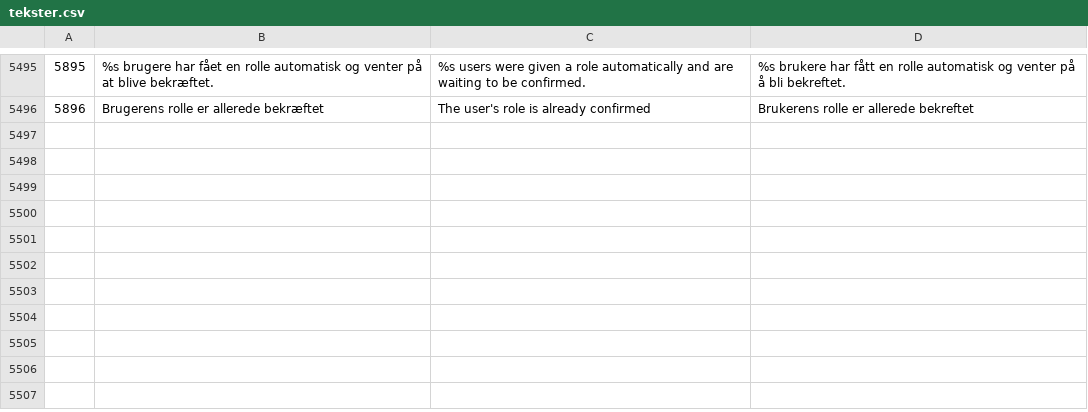
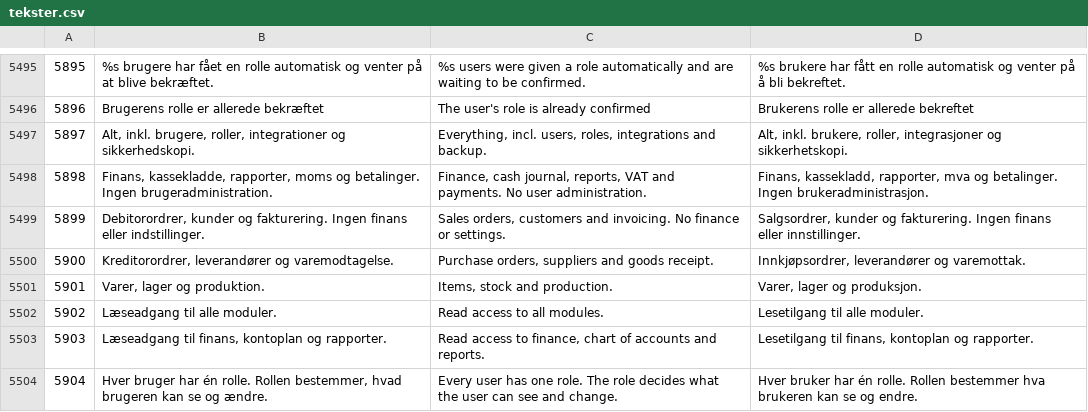
Before and after one commit to sawaneh1/saldi, a CSV file: importfiler/tekster.csv, drawn as a sheet; only a part is shown, gaps mark what is left out; the diff names each change by its address in the sheet, - before the commit and + after, or states it on an @@ line.

Commit message:
Roles stage 2: built-in role descriptions translated, one shared check_permissions(), indexes on the online table

```diff
--- a/importfiler/tekster.csv
+++ b/importfiler/tekster.csv
+row 5497: 5897 | Alt, inkl. brugere, roller, integrationer og sikkerhedskopi. | Everything, incl. users, roles, integrations and backup. | Alt, inkl. brukere, roller, integrasjoner og sikkerhetskopi.
+row 5498: 5898 | Finans, kassekladde, rapporter, moms og betalinger. Ingen brugeradministration. | Finance, cash journal, reports, VAT and payments. No user administration. | Finans, kassekladd, rapporter, mva og betalinger. Ingen brukeradministrasjon.
+row 5499: 5899 | Debitorordrer, kunder og fakturering. Ingen finans eller indstillinger. | Sales orders, customers and invoicing. No finance or settings. | Salgsordrer, kunder og fakturering. Ingen finans eller innstillinger.
+row 5500: 5900 | Kreditorordrer, leverandører og varemodtagelse. | Purchase orders, suppliers and goods receipt. | Innkjøpsordrer, leverandører og varemottak.
+row 5501: 5901 | Varer, lager og produktion. | Items, stock and production. | Varer, lager og produksjon.
+row 5502: 5902 | Læseadgang til alle moduler. | Read access to all modules. | Lesetilgang til alle moduler.
+row 5503: 5903 | Læseadgang til finans, kontoplan og rapporter. | Read access to finance, chart of accounts and reports. | Lesetilgang til finans, kontoplan og rapporter.
+row 5504: 5904 | Hver bruger har én rolle. Rollen bestemmer, hvad brugeren kan se og ændre. | Every user has one role. The role decides what the user can see and change. | Hver bruker har én rolle. Rollen bestemmer hva brukeren kan se og endre.
```
Also changed, not shown: 8 other files.
